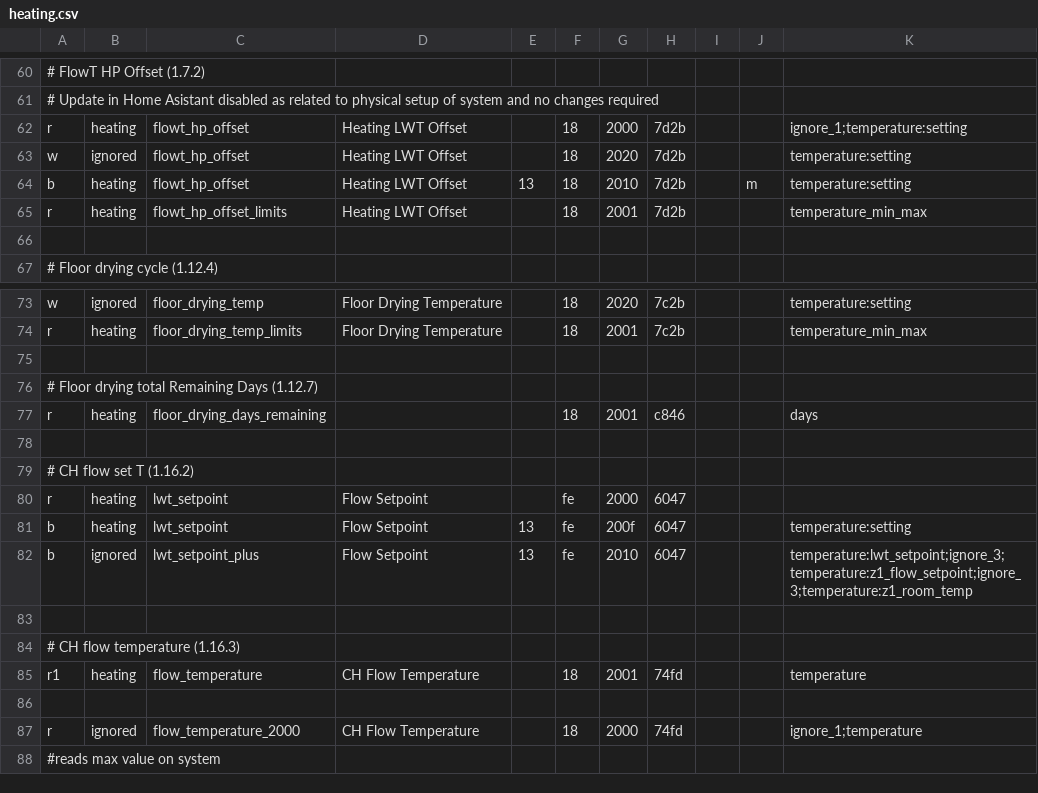
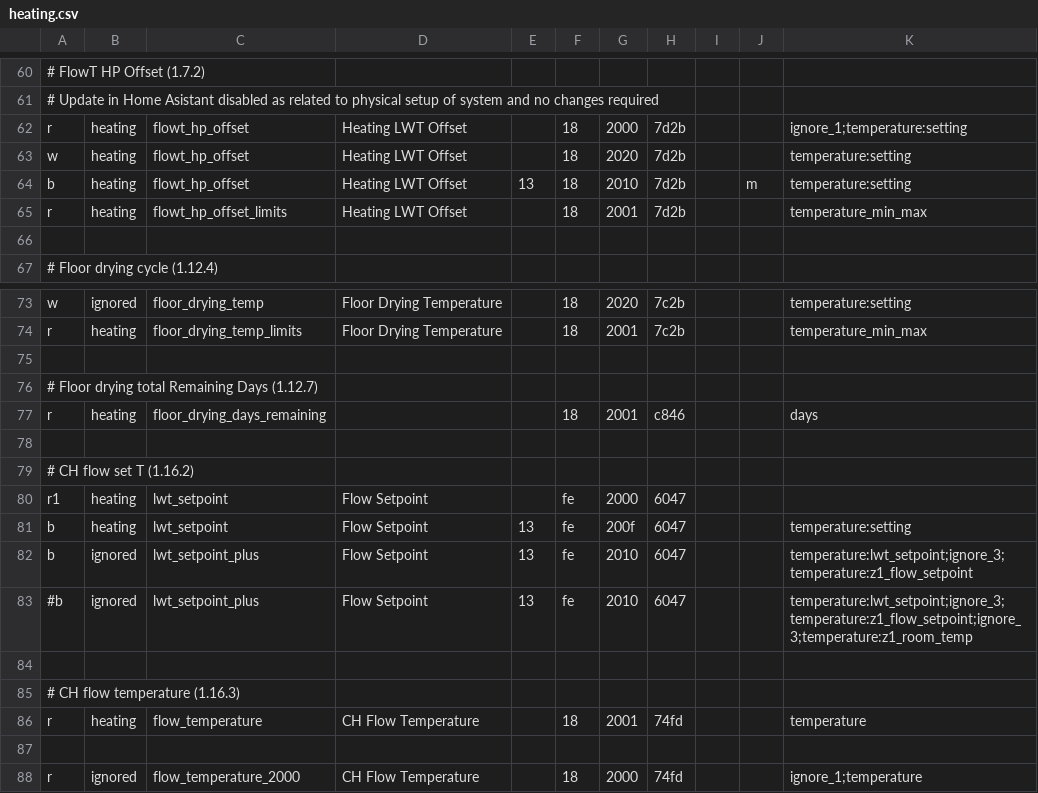
Before and after one commit to claytonn73/ariston-nimbus-ebusd, a CSV file: heating.csv, drawn as a sheet; only a part is shown, gaps mark what is left out; the shorter side is filled out with more unchanged rows; addresses are those after the commit; the diff names each change by its address in the sheet, - before the commit and + after, or states it on an @@ line.

```diff
--- a/heating.csv
+++ b/heating.csv
-B63: ignored
+B63: heating
-A80: r
+A80: r1
-K82: temperature:lwt_setpoint;ignore_3;temperature:z1_flow_setpoint;ignore_3;temperature:z1_room_temp
+K82: temperature:lwt_setpoint;ignore_3;temperature:z1_flow_setpoint
+row 83: #b | ignored | lwt_setpoint_plus | Flow Setpoint | 13 | fe | 2010 | 6047 |  |  | temperature:lwt_setpoint;ignore_3;temperature:z1_flow_setpoint;ignore_3;temperature:z1_room_temp
-A86: r1
+A86: r
```
Also changed, not shown: _templates.csv, buffer.csv, 3 other files.
